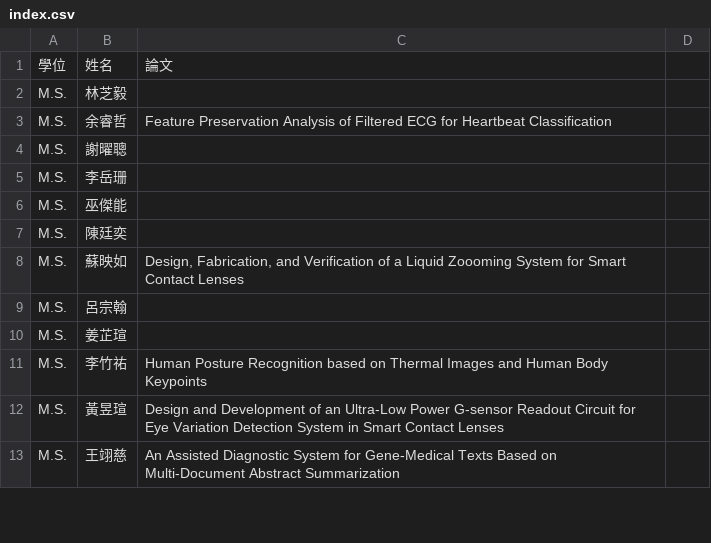
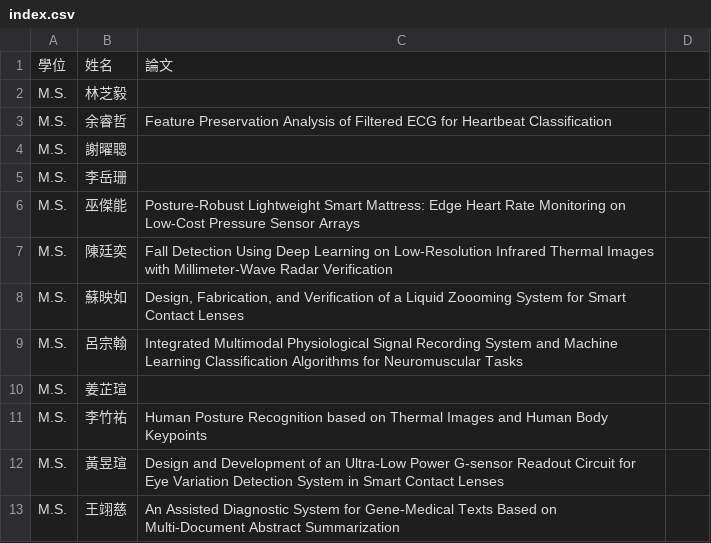
Before and after one commit to nycu-usclab/nycu-usclab.github.io, a CSV file: source/畢業生/index.csv, drawn as a sheet; only a part is shown.

Commit message:
Update index.csv

```diff
--- a/source/畢業生/index.csv
+++ b/source/畢業生/index.csv
@@ -5,6 +5,6 @@ M.S.,謝曜聰,
 M.S.,李岳珊,
-M.S.,巫傑能,
-M.S.,陳廷奕,
+M.S.,巫傑能,Posture-Robust Lightweight Smart Mattress: Edge Heart Rate Monitoring on Low-Cost Pressure Sensor Arrays
+M.S.,陳廷奕,Fall Detection Using Deep Learning on Low-Resolution Infrared Thermal Images with Millimeter-Wave Radar Verification
 M.S.,蘇映如,"Design, Fabrication, and Verification of a Liquid Zoooming System for Smart Contact Lenses"
-M.S.,呂宗翰,
+M.S.,呂宗翰,Integrated Multimodal Physiological Signal Recording System and Machine Learning Classification Algorithms for Neuromuscular Tasks
 M.S.,姜芷瑄,
```
